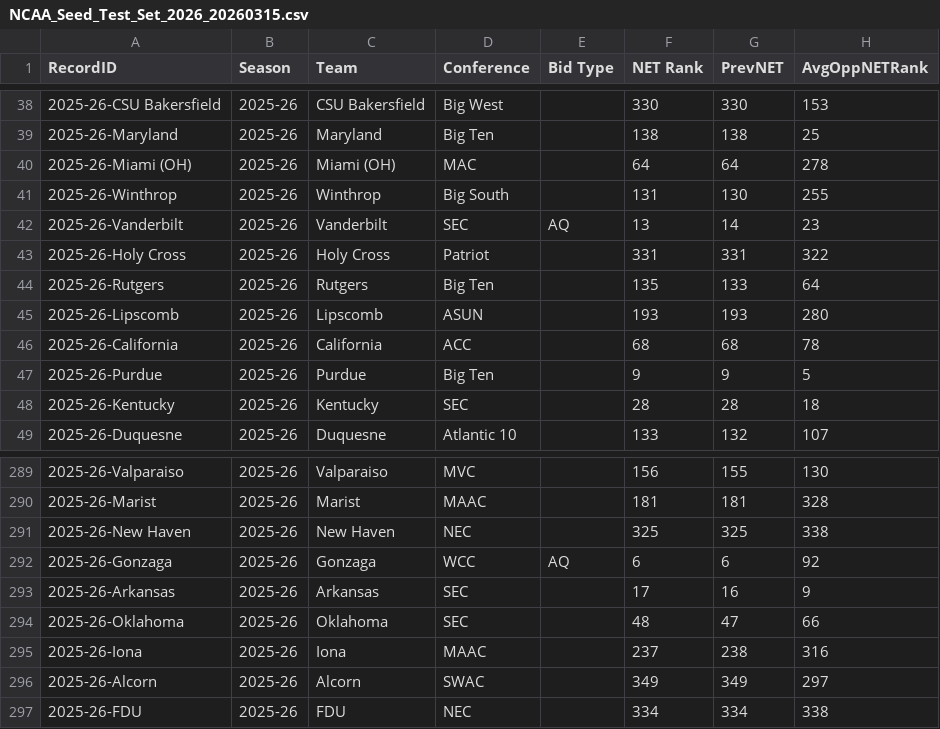
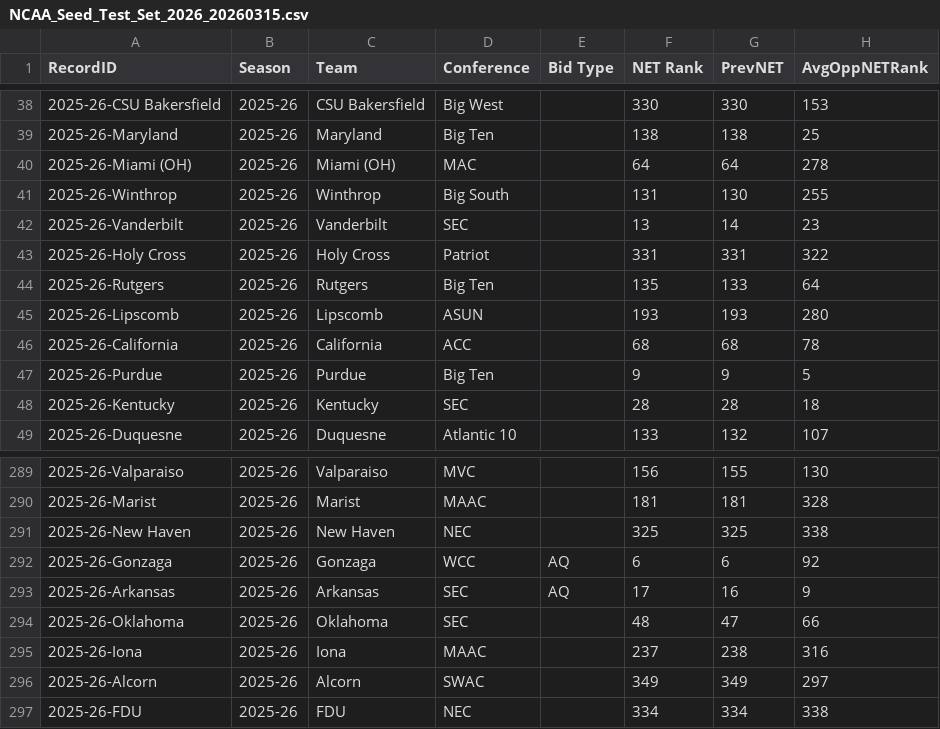
Before and after one commit to owenmock22/analytics_challenge, a CSV file: NCAA_Seed_Test_Set_2026_20260315.csv, drawn as a sheet; only a part is shown, gaps mark what is left out; the diff names each change by its address in the sheet, - before the commit and + after, or states it on an @@ line.

```diff
--- a/NCAA_Seed_Test_Set_2026_20260315.csv
+++ b/NCAA_Seed_Test_Set_2026_20260315.csv
-E42 (Bid Type): AQ
+E42 (Bid Type): (empty)
-E293 (Bid Type): (empty)
+E293 (Bid Type): AQ
```
Also changed, not shown: 2 other files.
